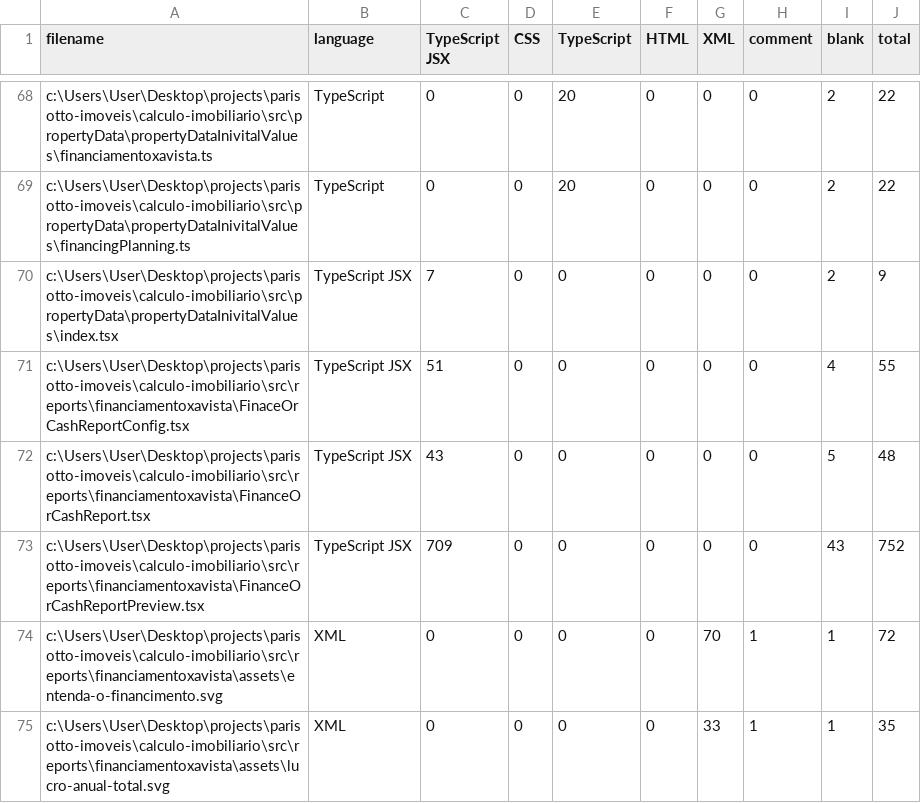
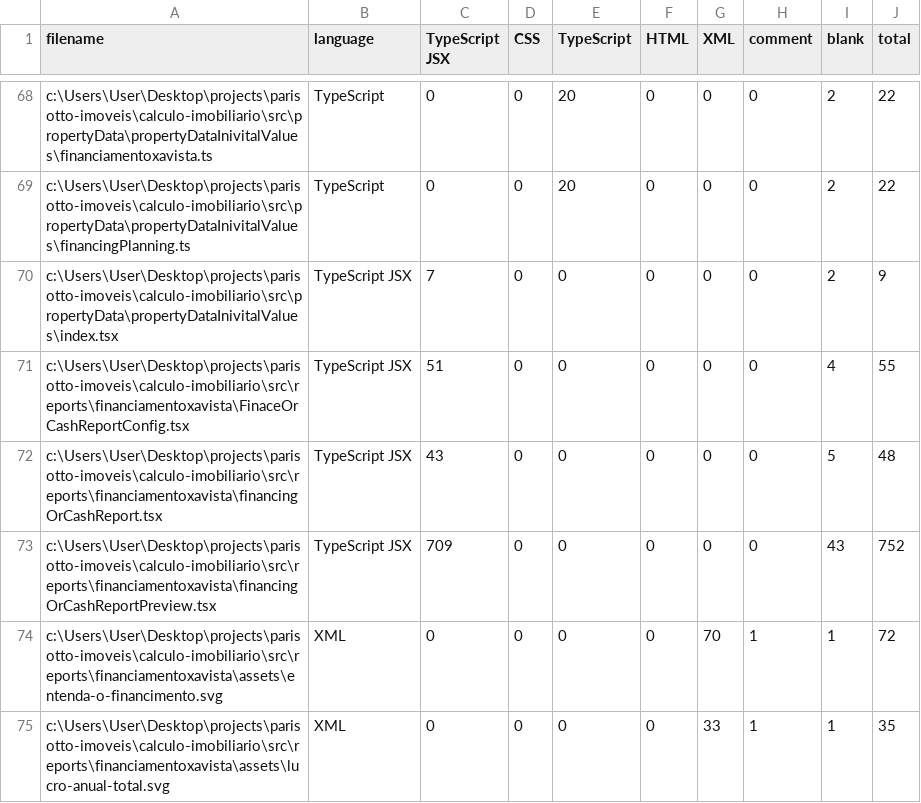
Before and after one commit to brunobeise/calculo-imobiliario, a CSV file: .VSCodeCounter/2024-09-05_10-45-20/results.csv, drawn as a sheet; only a part is shown, gaps mark what is left out.

```diff
--- a/.VSCodeCounter/2024-09-05_10-45-20/results.csv
+++ b/.VSCodeCounter/2024-09-05_10-45-20/results.csv
@@ -71,4 +71,4 @@
 "c:\Users\User\Desktop\projects\parisotto-imoveis\calculo-imobiliario\src\reports\financiamentoxavista\FinaceOrCashReportConfig.tsx", "TypeScript JSX", 51, 0, 0, 0, 0, 0, 4, 55
-"c:\Users\User\Desktop\projects\parisotto-imoveis\calculo-imobiliario\src\reports\financiamentoxavista\FinanceOrCashReport.tsx", "TypeScript JSX", 43, 0, 0, 0, 0, 0, 5, 48
-"c:\Users\User\Desktop\projects\parisotto-imoveis\calculo-imobiliario\src\reports\financiamentoxavista\FinanceOrCashReportPreview.tsx", "TypeScript JSX", 709, 0, 0, 0, 0, 0, 43, 752
+"c:\Users\User\Desktop\projects\parisotto-imoveis\calculo-imobiliario\src\reports\financiamentoxavista\financingOrCashReport.tsx", "TypeScript JSX", 43, 0, 0, 0, 0, 0, 5, 48
+"c:\Users\User\Desktop\projects\parisotto-imoveis\calculo-imobiliario\src\reports\financiamentoxavista\financingOrCashReportPreview.tsx", "TypeScript JSX", 709, 0, 0, 0, 0, 0, 43, 752
 "c:\Users\User\Desktop\projects\parisotto-imoveis\calculo-imobiliario\src\reports\financiamentoxavista\assets\entenda-o-financimento.svg", "XML", 0, 0, 0, 0, 70, 1, 1, 72
```
Also changed, not shown: 24 other files.
